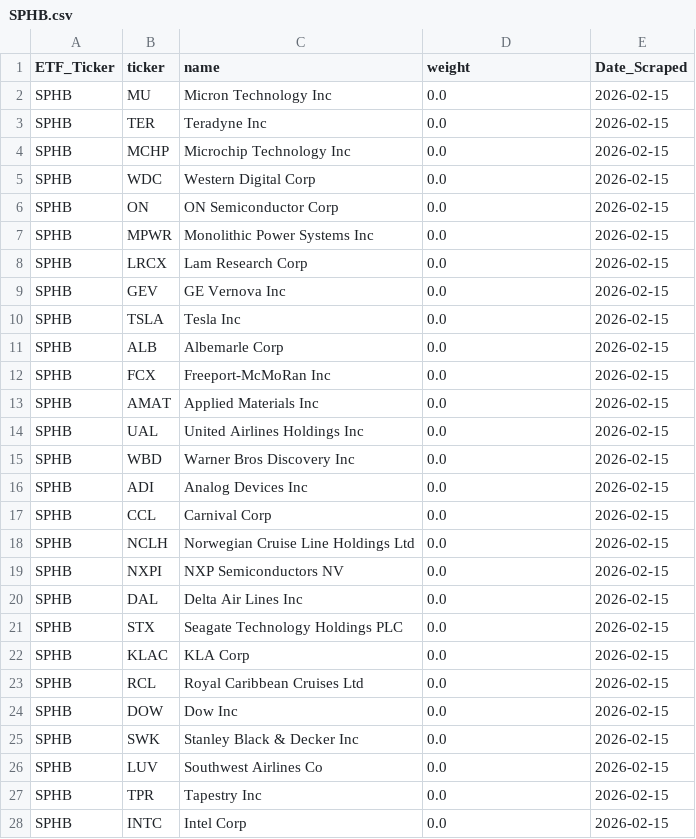
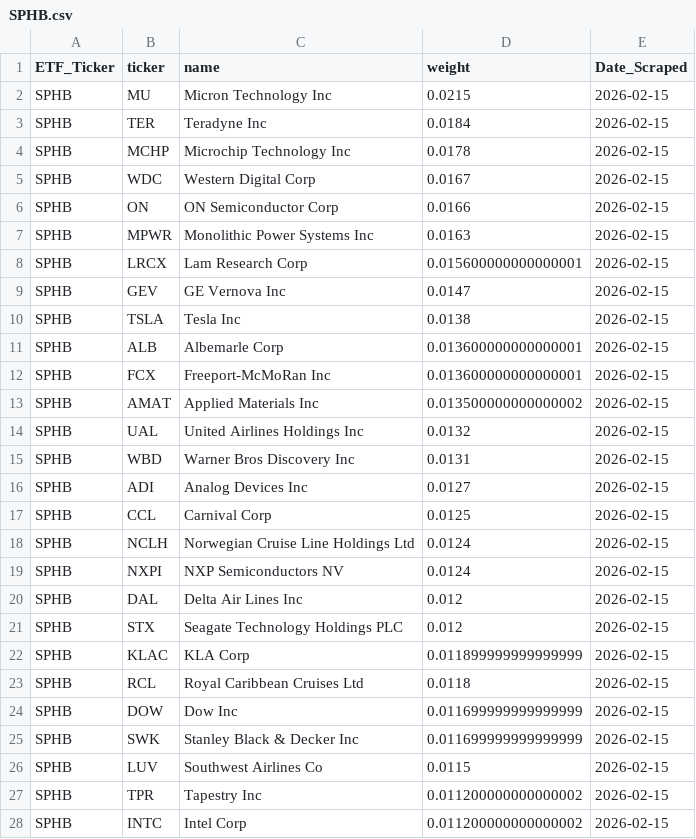
Before and after one commit to yieldchaser/etf-data, a CSV file: data/latest/SPHB.csv, drawn as a sheet; only a part is shown; the diff covers the shown part only.

```diff
--- a/data/latest/SPHB.csv
+++ b/data/latest/SPHB.csv
@@ -1,28 +1,28 @@
 ETF_Ticker,ticker,name,weight,Date_Scraped
-SPHB,MU,Micron Technology Inc,0.0,2026-02-15
-SPHB,TER,Teradyne Inc,0.0,2026-02-15
-SPHB,MCHP,Microchip Technology Inc,0.0,2026-02-15
-SPHB,WDC,Western Digital Corp,0.0,2026-02-15
-SPHB,ON,ON Semiconductor Corp,0.0,2026-02-15
-SPHB,MPWR,Monolithic Power Systems Inc,0.0,2026-02-15
-SPHB,LRCX,Lam Research Corp,0.0,2026-02-15
-SPHB,GEV,GE Vernova Inc,0.0,2026-02-15
-SPHB,TSLA,Tesla Inc,0.0,2026-02-15
-SPHB,ALB,Albemarle Corp,0.0,2026-02-15
-SPHB,FCX,Freeport-McMoRan Inc,0.0,2026-02-15
-SPHB,AMAT,Applied Materials Inc,0.0,2026-02-15
-SPHB,UAL,United Airlines Holdings Inc,0.0,2026-02-15
-SPHB,WBD,Warner Bros Discovery Inc,0.0,2026-02-15
-SPHB,ADI,Analog Devices Inc,0.0,2026-02-15
-SPHB,CCL,Carnival Corp,0.0,2026-02-15
-SPHB,NCLH,Norwegian Cruise Line Holdings Ltd,0.0,2026-02-15
-SPHB,NXPI,NXP Semiconductors NV,0.0,2026-02-15
-SPHB,DAL,Delta Air Lines Inc,0.0,2026-02-15
-SPHB,STX,Seagate Technology Holdings PLC,0.0,2026-02-15
-SPHB,KLAC,KLA Corp,0.0,2026-02-15
-SPHB,RCL,Royal Caribbean Cruises Ltd,0.0,2026-02-15
-SPHB,DOW,Dow Inc,0.0,2026-02-15
-SPHB,SWK,Stanley Black & Decker Inc,0.0,2026-02-15
-SPHB,LUV,Southwest Airlines Co,0.0,2026-02-15
-SPHB,TPR,Tapestry Inc,0.0,2026-02-15
-SPHB,INTC,Intel Corp,0.0,2026-02-15
+SPHB,MU,Micron Technology Inc,0.0215,2026-02-15
+SPHB,TER,Teradyne Inc,0.0184,2026-02-15
+SPHB,MCHP,Microchip Technology Inc,0.0178,2026-02-15
+SPHB,WDC,Western Digital Corp,0.0167,2026-02-15
+SPHB,ON,ON Semiconductor Corp,0.0166,2026-02-15
+SPHB,MPWR,Monolithic Power Systems Inc,0.0163,2026-02-15
+SPHB,LRCX,Lam Research Corp,0.015600000000000001,2026-02-15
+SPHB,GEV,GE Vernova Inc,0.0147,2026-02-15
+SPHB,TSLA,Tesla Inc,0.0138,2026-02-15
+SPHB,ALB,Albemarle Corp,0.013600000000000001,2026-02-15
+SPHB,FCX,Freeport-McMoRan Inc,0.013600000000000001,2026-02-15
+SPHB,AMAT,Applied Materials Inc,0.013500000000000002,2026-02-15
+SPHB,UAL,United Airlines Holdings Inc,0.0132,2026-02-15
+SPHB,WBD,Warner Bros Discovery Inc,0.0131,2026-02-15
+SPHB,ADI,Analog Devices Inc,0.0127,2026-02-15
+SPHB,CCL,Carnival Corp,0.0125,2026-02-15
+SPHB,NCLH,Norwegian Cruise Line Holdings Ltd,0.0124,2026-02-15
+SPHB,NXPI,NXP Semiconductors NV,0.0124,2026-02-15
+SPHB,DAL,Delta Air Lines Inc,0.012,2026-02-15
+SPHB,STX,Seagate Technology Holdings PLC,0.012,2026-02-15
+SPHB,KLAC,KLA Corp,0.011899999999999999,2026-02-15
+SPHB,RCL,Royal Caribbean Cruises Ltd,0.0118,2026-02-15
+SPHB,DOW,Dow Inc,0.011699999999999999,2026-02-15
+SPHB,SWK,Stanley Black & Decker Inc,0.011699999999999999,2026-02-15
+SPHB,LUV,Southwest Airlines Co,0.0115,2026-02-15
+SPHB,TPR,Tapestry Inc,0.011200000000000002,2026-02-15
+SPHB,INTC,Intel Corp,0.011200000000000002,2026-02-15
```
Also changed, not shown: 73 edited cells elsewhere in this file, data/history/2026/02/15/master_archive.csv, data/latest/QQQM.csv, 20 other files.
